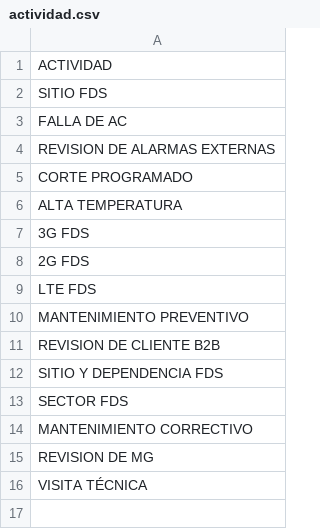
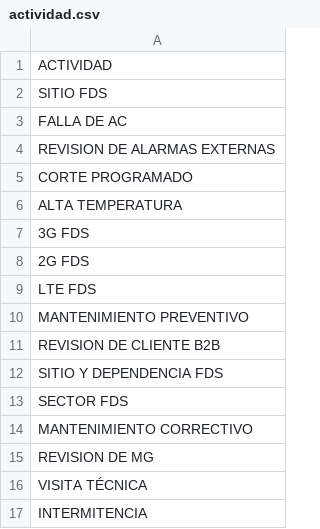
Before and after one commit to jr0447951-spec/app-accesos, a CSV file: actividad.csv, drawn as a sheet.

Commit message:
Update actividad.csv

```diff
--- a/actividad.csv
+++ b/actividad.csv
@@ -16 +16,2 @@ REVISION DE MG
 VISITA TÉCNICA
+INTERMITENCIA
```
